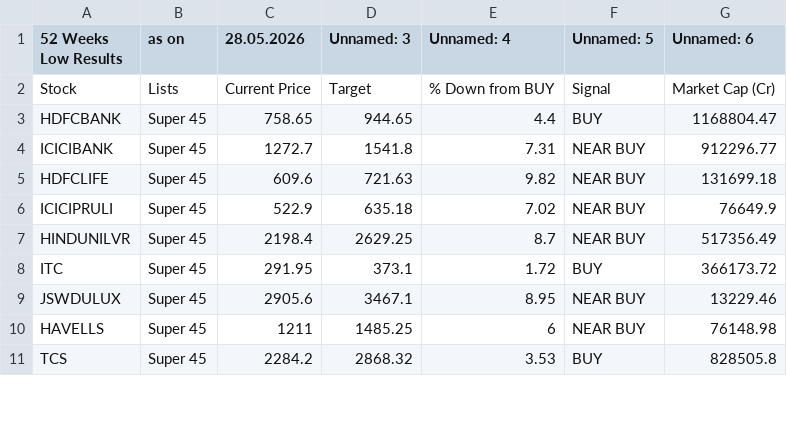
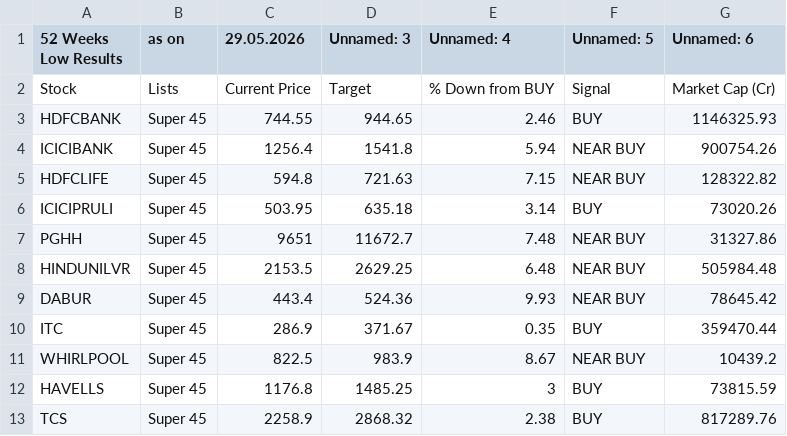
Before and after one commit to mojiburrahaman25/stock-output, a CSV file: 52 Weeks Low.csv, drawn as a sheet; only a part is shown; the diff covers the shown part only.

```diff
--- a/52 Weeks Low.csv
+++ b/52 Weeks Low.csv
@@ -1,11 +1,13 @@
-52 Weeks Low Results,as on,28.05.2026,Unnamed: 3,Unnamed: 4,Unnamed: 5,Unnamed: 6
+52 Weeks Low Results,as on,29.05.2026,Unnamed: 3,Unnamed: 4,Unnamed: 5,Unnamed: 6
 Stock,Lists,Current Price,Target,% Down from BUY,Signal,Market Cap (Cr)
-HDFCBANK,Super 45,758.65,944.65,4.4,BUY,1168804.47
-ICICIBANK,Super 45,1272.7,1541.8,7.31,NEAR BUY,912296.77
-HDFCLIFE,Super 45,609.6,721.63,9.82,NEAR BUY,131699.18
-ICICIPRULI,Super 45,522.9,635.18,7.02,NEAR BUY,76649.9
-HINDUNILVR,Super 45,2198.4,2629.25,8.7,NEAR BUY,517356.49
-ITC,Super 45,291.95,373.1,1.72,BUY,366173.72
-JSWDULUX,Super 45,2905.6,3467.1,8.95,NEAR BUY,13229.46
-HAVELLS,Super 45,1211,1485.25,6,NEAR BUY,76148.98
-TCS,Super 45,2284.2,2868.32,3.53,BUY,828505.8
+HDFCBANK,Super 45,744.55,944.65,2.46,BUY,1146325.93
+ICICIBANK,Super 45,1256.4,1541.8,5.94,NEAR BUY,900754.26
+HDFCLIFE,Super 45,594.8,721.63,7.15,NEAR BUY,128322.82
+ICICIPRULI,Super 45,503.95,635.18,3.14,BUY,73020.26
+PGHH,Super 45,9651,11672.7,7.48,NEAR BUY,31327.86
+HINDUNILVR,Super 45,2153.5,2629.25,6.48,NEAR BUY,505984.48
+DABUR,Super 45,443.4,524.36,9.93,NEAR BUY,78645.42
+ITC,Super 45,286.9,371.67,0.35,BUY,359470.44
+WHIRLPOOL,Super 45,822.5,983.9,8.67,NEAR BUY,10439.2
+HAVELLS,Super 45,1176.8,1485.25,3,BUY,73815.59
+TCS,Super 45,2258.9,2868.32,2.38,BUY,817289.76
```
Also changed, not shown: 1 added row and 13 edited cells elsewhere in this file, 67 ka Funda.csv, BUY List.csv, 6 other files.
